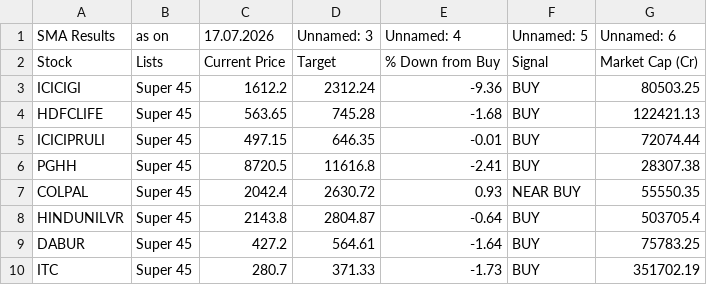
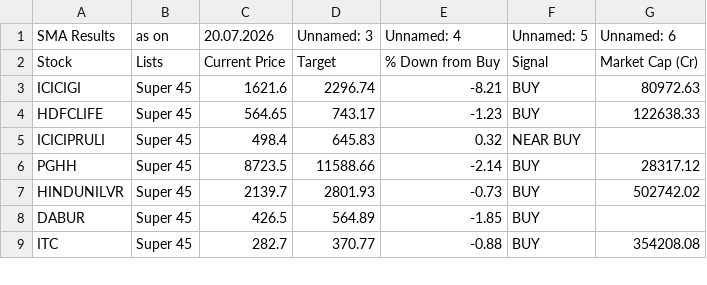
Before and after one commit to mojiburrahaman25/stock-output, a CSV file: SMA.csv, drawn as a sheet; only a part is shown; the diff covers the shown part only.

```diff
--- a/SMA.csv
+++ b/SMA.csv
@@ -1,10 +1,9 @@
-SMA Results,as on,17.07.2026,Unnamed: 3,Unnamed: 4,Unnamed: 5,Unnamed: 6
+SMA Results,as on,20.07.2026,Unnamed: 3,Unnamed: 4,Unnamed: 5,Unnamed: 6
 Stock,Lists,Current Price,Target,% Down from Buy,Signal,Market Cap (Cr)
-ICICIGI,Super 45,1612.2,2312.24,-9.36,BUY,80503.25
-HDFCLIFE,Super 45,563.65,745.28,-1.68,BUY,122421.13
-ICICIPRULI,Super 45,497.15,646.35,-0.01,BUY,72074.44
-PGHH,Super 45,8720.5,11616.8,-2.41,BUY,28307.38
-COLPAL,Super 45,2042.4,2630.72,0.93,NEAR BUY,55550.35
-HINDUNILVR,Super 45,2143.8,2804.87,-0.64,BUY,503705.4
-DABUR,Super 45,427.2,564.61,-1.64,BUY,75783.25
-ITC,Super 45,280.7,371.33,-1.73,BUY,351702.19
+ICICIGI,Super 45,1621.6,2296.74,-8.21,BUY,80972.63
+HDFCLIFE,Super 45,564.65,743.17,-1.23,BUY,122638.33
+ICICIPRULI,Super 45,498.4,645.83,0.32,NEAR BUY,
+PGHH,Super 45,8723.5,11588.66,-2.14,BUY,28317.12
+HINDUNILVR,Super 45,2139.7,2801.93,-0.73,BUY,502742.02
+DABUR,Super 45,426.5,564.89,-1.85,BUY,
+ITC,Super 45,282.7,370.77,-0.88,BUY,354208.08
```
Also changed, not shown: 1 added row, 1 removed row and 28 edited cells elsewhere in this file, 52 Weeks Low.csv, 67 ka Funda.csv, 6 other files.
